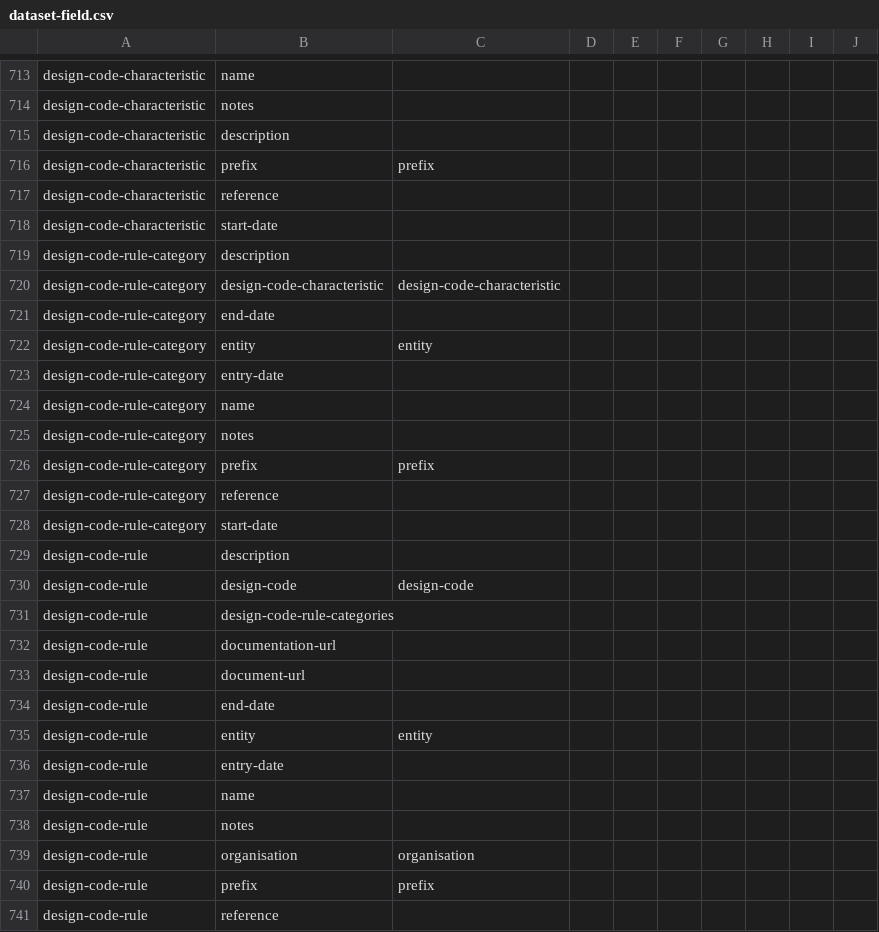
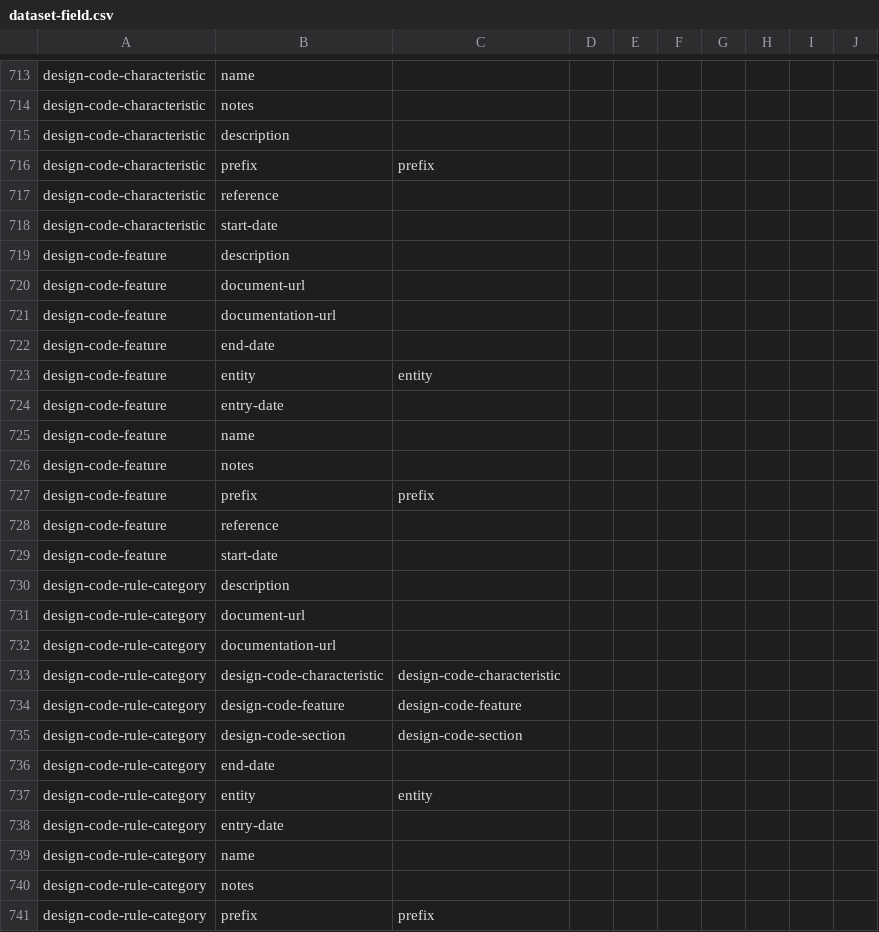
Before and after one commit to digital-land/specification, a CSV file: specification/dataset-field.csv, drawn as a sheet; only a part is shown, gaps mark what is left out; the shorter side is filled out with more unchanged rows; the diff covers the shown part only.

```diff
--- a/specification/dataset-field.csv
+++ b/specification/dataset-field.csv
@@ -813,4 +813,19 @@ design-code-characteristic,reference,,,,,,,,
 design-code-characteristic,start-date,,,,,,,,
+design-code-feature,description,,,,,,,,
+design-code-feature,document-url,,,,,,,,
+design-code-feature,documentation-url,,,,,,,,
+design-code-feature,end-date,,,,,,,,
+design-code-feature,entity,entity,,,,,,,
+design-code-feature,entry-date,,,,,,,,
+design-code-feature,name,,,,,,,,
+design-code-feature,notes,,,,,,,,
+design-code-feature,prefix,prefix,,,,,,,
+design-code-feature,reference,,,,,,,,
+design-code-feature,start-date,,,,,,,,
 design-code-rule-category,description,,,,,,,,
+design-code-rule-category,document-url,,,,,,,,
+design-code-rule-category,documentation-url,,,,,,,,
 design-code-rule-category,design-code-characteristic,design-code-characteristic,,,,,,,
+design-code-rule-category,design-code-feature,design-code-feature,,,,,,,
+design-code-rule-category,design-code-section,design-code-section,,,,,,,
 design-code-rule-category,end-date,,,,,,,,
```
Also changed, not shown: 11 added rows elsewhere in this file, specification/dataset.csv, specification/field.csv, 30 other files.
